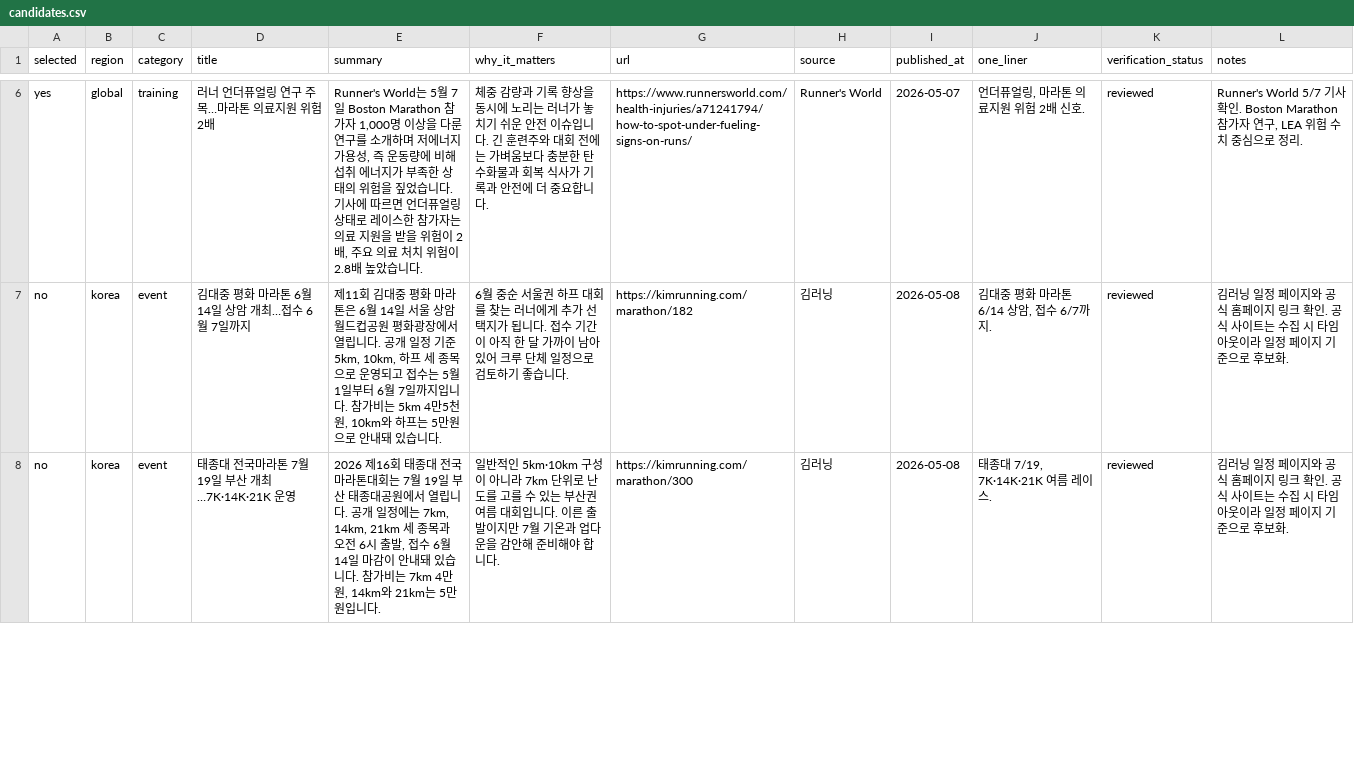
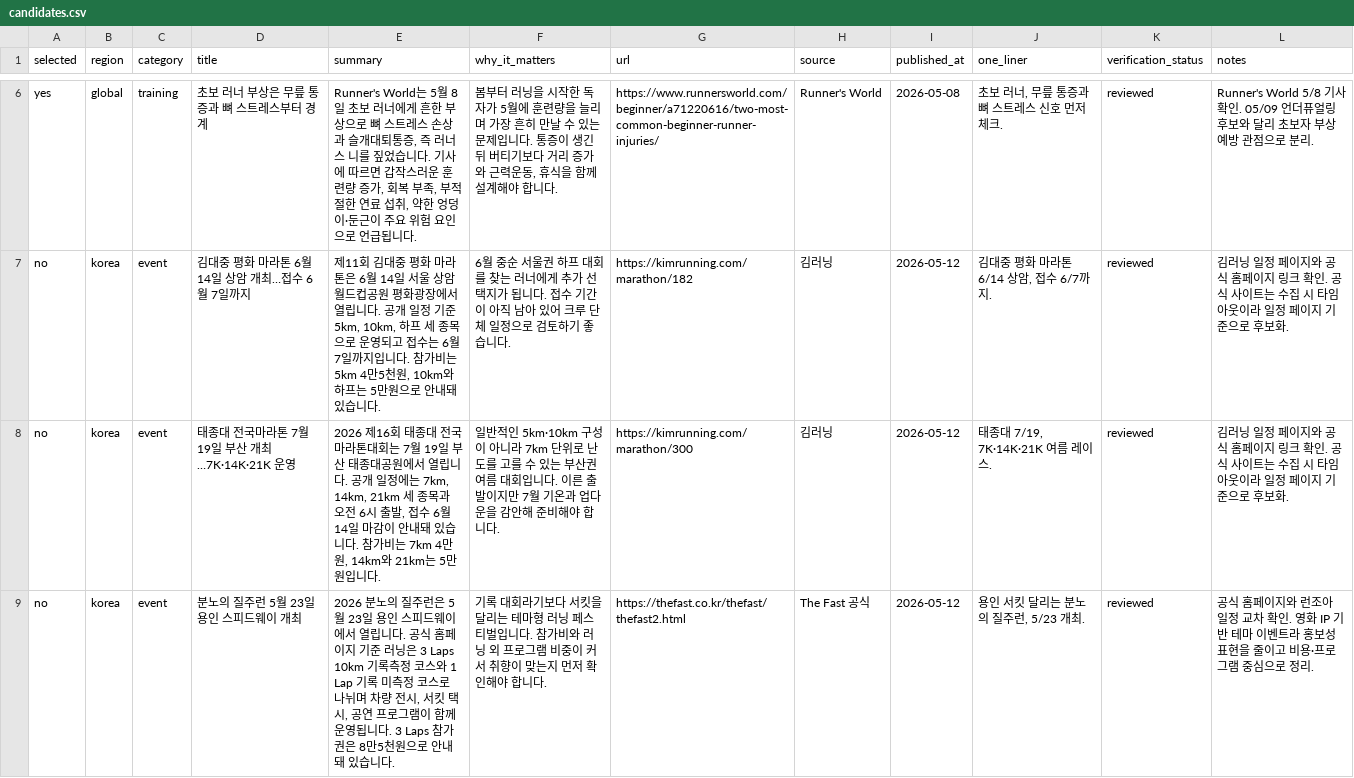
Before and after one commit to twotwozero/runeorrri, a CSV file: data/candidates.csv, drawn as a sheet; only a part is shown, gaps mark what is left out; the diff covers the shown part only; the diff names each change by its address in the sheet, - before the commit and + after, or states it on an @@ line.

Commit message:
Publish newsletter issue 08

```diff
--- a/data/candidates.csv
+++ b/data/candidates.csv
-D6 (title): 러너 언더퓨얼링 연구 주목…마라톤 의료지원 위험 2배
+D6 (title): 초보 러너 부상은 무릎 통증과 뼈 스트레스부터 경계
-E6 (summary): …5월 7일 Boston Marathon 참가자 1,000명 이상을 다룬 연구를 소개하며 저에너지 가용성, 즉 운동량에 비해 섭취 에너지가 부족한 상태의 위험을 짚었습니다. 기사에 따르면 언더퓨얼링 상태로 레이스한 참가자는 의료 지원을 받을 위험이 2배, 주요 의료 처치 위험이 2.8배 높았습니다.
+E6 (summary): …5월 8일 초보 러너에게 흔한 부상으로 뼈 스트레스 손상과 슬개대퇴통증, 즉 러너스 니를 짚었습니다. 기사에 따르면 갑작스러운 훈련량 증가, 회복 부족, 부적절한 연료 섭취, 약한 엉덩이·둔근이 주요 위험 요인으로 언급됩니다.
-F6 (why_it_matters): 체중 감량과 기록 향상을 동시에 노리는 러너가 놓치기 쉬운 안전 이슈입니다. 긴 훈련주와 대회 전에는 가벼움보다 충분한 탄수화물과 회복 식사가 기록과 안전에 더 중요합니다.
+F6 (why_it_matters): 봄부터 러닝을 시작한 독자가 5월에 훈련량을 늘리며 가장 흔히 만날 수 있는 문제입니다. 통증이 생긴 뒤 버티기보다 거리 증가와 근력운동, 휴식을 함께 설계해야 합니다.
-G6 (url): https://www.runnersworld.com/health-injuries/a71241794/how-to-spot-under-fueling-signs-on-runs/
+G6 (url): https://www.runnersworld.com/beginner/a71220616/two-most-common-beginner-runner-injuries/
-I6 (published_at): 2026-05-07
+I6 (published_at): 2026-05-08
-J6 (one_liner): 언더퓨얼링, 마라톤 의료지원 위험 2배 신호.
+J6 (one_liner): 초보 러너, 무릎 통증과 뼈 스트레스 신호 먼저 체크.
-L6 (notes): Runner's World 5/7 기사 확인. Boston Marathon 참가자 연구, LEA 위험 수치 중심으로 정리.
+L6 (notes): Runner's World 5/8 기사 확인. 05/09 언더퓨얼링 후보와 달리 초보자 부상 예방 관점으로 분리.
-E7 (summary): …접수는 5월 1일부터 6월 7…
+E7 (summary): …접수는 6월 7…
-F7 (why_it_matters): …아직 한 달 가까이 남아 있…
+F7 (why_it_matters): …아직 남아 있…
-I7:I8 (published_at): 2026-05-08
+I7:I8 (published_at): 2026-05-12
+row 9: no | korea | event | 분노의 질주런 5월 23일 용인 스피드웨이 개최 | 2026 분노의 질주런은 5월 23일 용인 스피드웨이에서 열립니다. 공식 홈페이지 기준 러닝은 3 Laps 10km 기록측정 코스와 1 Lap 기록 미측정 코스로 나뉘며 차량 전시, 서킷 택시, 공연 프로그램이 함께 운영됩니다. 3 Laps 참가권은 8만5천원으로 안내돼 있습니다. | 기록 대회라기보다 서킷을 달리는 테마형 러닝 페스티벌입니다. 참가비와 러닝 외 프로그램 비중이 커서 취향이 맞는지 먼저 확인해야 합니다. | https://thefast.co.kr/thefast/thefast2.html | The Fast 공식 | 2026-05-12 | 용인 서킷 달리는 분노의 질주런, 5/23 개최. | reviewed | 공식 홈페이지와 런조아 일정 교차 확인. 영화 IP 기반 테마 이벤트라 홍보성 표현을 줄이고 비용·프로그램 중심으로 정리.
```
Also changed, not shown: 1 removed row and 42 edited cells elsewhere in this file, 7 other files.
